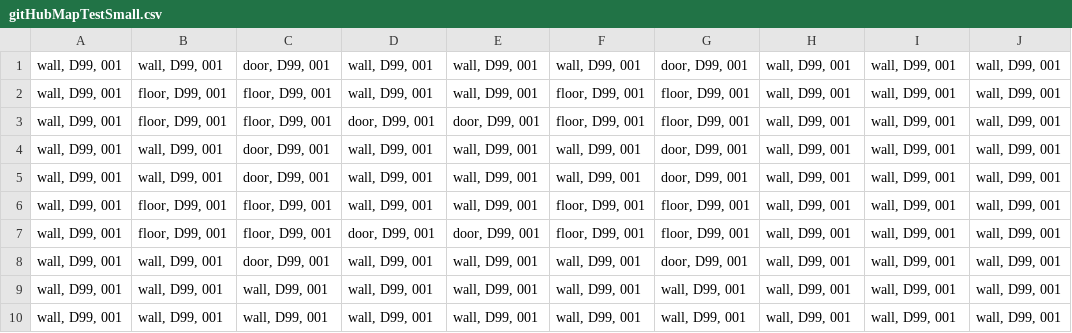
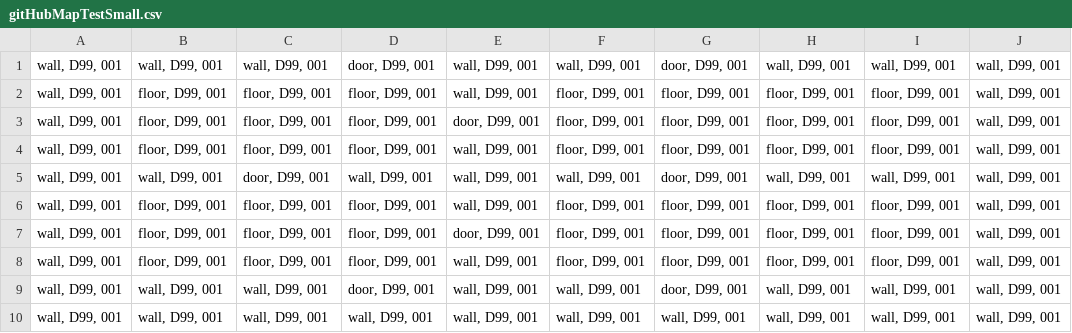
Before and after one commit to r4ptur3x/heavyArmor, a CSV file: maps/gitHubMapTestSmall.csv, drawn as a sheet.

Commit message:
Fill small test map with larger small rooms

```diff
--- a/maps/gitHubMapTestSmall.csv
+++ b/maps/gitHubMapTestSmall.csv
@@ -1,10 +1,10 @@
+"wall, D99, 001","wall, D99, 001","wall, D99, 001","door, D99, 001","wall, D99, 001","wall, D99, 001","door, D99, 001","wall, D99, 001","wall, D99, 001","wall, D99, 001"
+"wall, D99, 001","floor, D99, 001","floor, D99, 001","floor, D99, 001","wall, D99, 001","floor, D99, 001","floor, D99, 001","floor, D99, 001","floor, D99, 001","wall, D99, 001"
+"wall, D99, 001","floor, D99, 001","floor, D99, 001","floor, D99, 001","door, D99, 001","floor, D99, 001","floor, D99, 001","floor, D99, 001","floor, D99, 001","wall, D99, 001"
+"wall, D99, 001","floor, D99, 001","floor, D99, 001","floor, D99, 001","wall, D99, 001","floor, D99, 001","floor, D99, 001","floor, D99, 001","floor, D99, 001","wall, D99, 001"
 "wall, D99, 001","wall, D99, 001","door, D99, 001","wall, D99, 001","wall, D99, 001","wall, D99, 001","door, D99, 001","wall, D99, 001","wall, D99, 001","wall, D99, 001"
-"wall, D99, 001","floor, D99, 001","floor, D99, 001","wall, D99, 001","wall, D99, 001","floor, D99, 001","floor, D99, 001","wall, D99, 001","wall, D99, 001","wall, D99, 001"
-"wall, D99, 001","floor, D99, 001","floor, D99, 001","door, D99, 001","door, D99, 001","floor, D99, 001","floor, D99, 001","wall, D99, 001","wall, D99, 001","wall, D99, 001"
-"wall, D99, 001","wall, D99, 001","door, D99, 001","wall, D99, 001","wall, D99, 001","wall, D99, 001","door, D99, 001","wall, D99, 001","wall, D99, 001","wall, D99, 001"
-"wall, D99, 001","wall, D99, 001","door, D99, 001","wall, D99, 001","wall, D99, 001","wall, D99, 001","door, D99, 001","wall, D99, 001","wall, D99, 001","wall, D99, 001"
-"wall, D99, 001","floor, D99, 001","floor, D99, 001","wall, D99, 001","wall, D99, 001","floor, D99, 001","floor, D99, 001","wall, D99, 001","wall, D99, 001","wall, D99, 001"
-"wall, D99, 001","floor, D99, 001","floor, D99, 001","door, D99, 001","door, D99, 001","floor, D99, 001","floor, D99, 001","wall, D99, 001","wall, D99, 001","wall, D99, 001"
-"wall, D99, 001","wall, D99, 001","door, D99, 001","wall, D99, 001","wall, D99, 001","wall, D99, 001","door, D99, 001","wall, D99, 001","wall, D99, 001","wall, D99, 001"
-"wall, D99, 001","wall, D99, 001","wall, D99, 001","wall, D99, 001","wall, D99, 001","wall, D99, 001","wall, D99, 001","wall, D99, 001","wall, D99, 001","wall, D99, 001"
+"wall, D99, 001","floor, D99, 001","floor, D99, 001","floor, D99, 001","wall, D99, 001","floor, D99, 001","floor, D99, 001","floor, D99, 001","floor, D99, 001","wall, D99, 001"
+"wall, D99, 001","floor, D99, 001","floor, D99, 001","floor, D99, 001","door, D99, 001","floor, D99, 001","floor, D99, 001","floor, D99, 001","floor, D99, 001","wall, D99, 001"
+"wall, D99, 001","floor, D99, 001","floor, D99, 001","floor, D99, 001","wall, D99, 001","floor, D99, 001","floor, D99, 001","floor, D99, 001","floor, D99, 001","wall, D99, 001"
+"wall, D99, 001","wall, D99, 001","wall, D99, 001","door, D99, 001","wall, D99, 001","wall, D99, 001","door, D99, 001","wall, D99, 001","wall, D99, 001","wall, D99, 001"
 "wall, D99, 001","wall, D99, 001","wall, D99, 001","wall, D99, 001","wall, D99, 001","wall, D99, 001","wall, D99, 001","wall, D99, 001","wall, D99, 001","wall, D99, 001"
```
